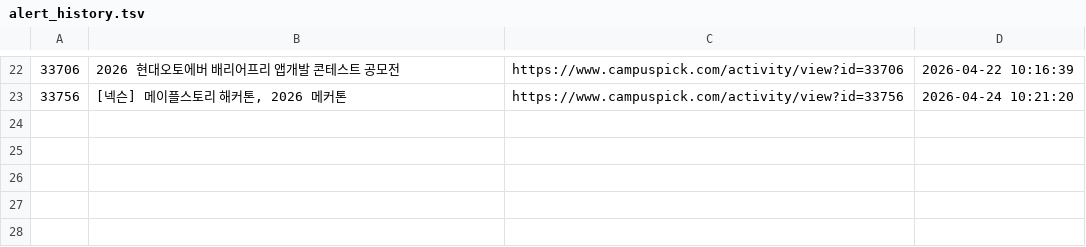
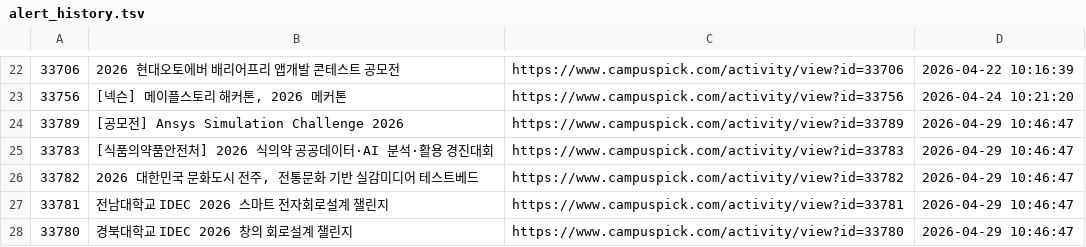
Before and after one commit to jyhyo02/daily-contest-alert, a TSV file: alert_history.tsv, drawn as a sheet; only a part is shown, gaps mark what is left out.

```diff
--- a/alert_history.tsv
+++ b/alert_history.tsv
@@ -23 +23,6 @@
 33756	[넥슨] 메이플스토리 해커톤, 2026 메커톤	https://www.campuspick.com/activity/view?id=33756	2026-04-24 10:21:20
+33789	[공모전] Ansys Simulation Challenge 2026	https://www.campuspick.com/activity/view?id=33789	2026-04-29 10:46:47
+33783	[식품의약품안전처] 2026 식의약 공공데이터·AI 분석·활용 경진대회	https://www.campuspick.com/activity/view?id=33783	2026-04-29 10:46:47
+33782	2026 대한민국 문화도시 전주,  전통문화 기반 실감미디어 테스트베드	https://www.campuspick.com/activity/view?id=33782	2026-04-29 10:46:47
+33781	전남대학교 IDEC 2026 스마트 전자회로설계 챌린지	https://www.campuspick.com/activity/view?id=33781	2026-04-29 10:46:47
+33780	경북대학교 IDEC 2026 창의 회로설계 챌린지	https://www.campuspick.com/activity/view?id=33780	2026-04-29 10:46:47
```
Also changed, not shown: 2 other files.
